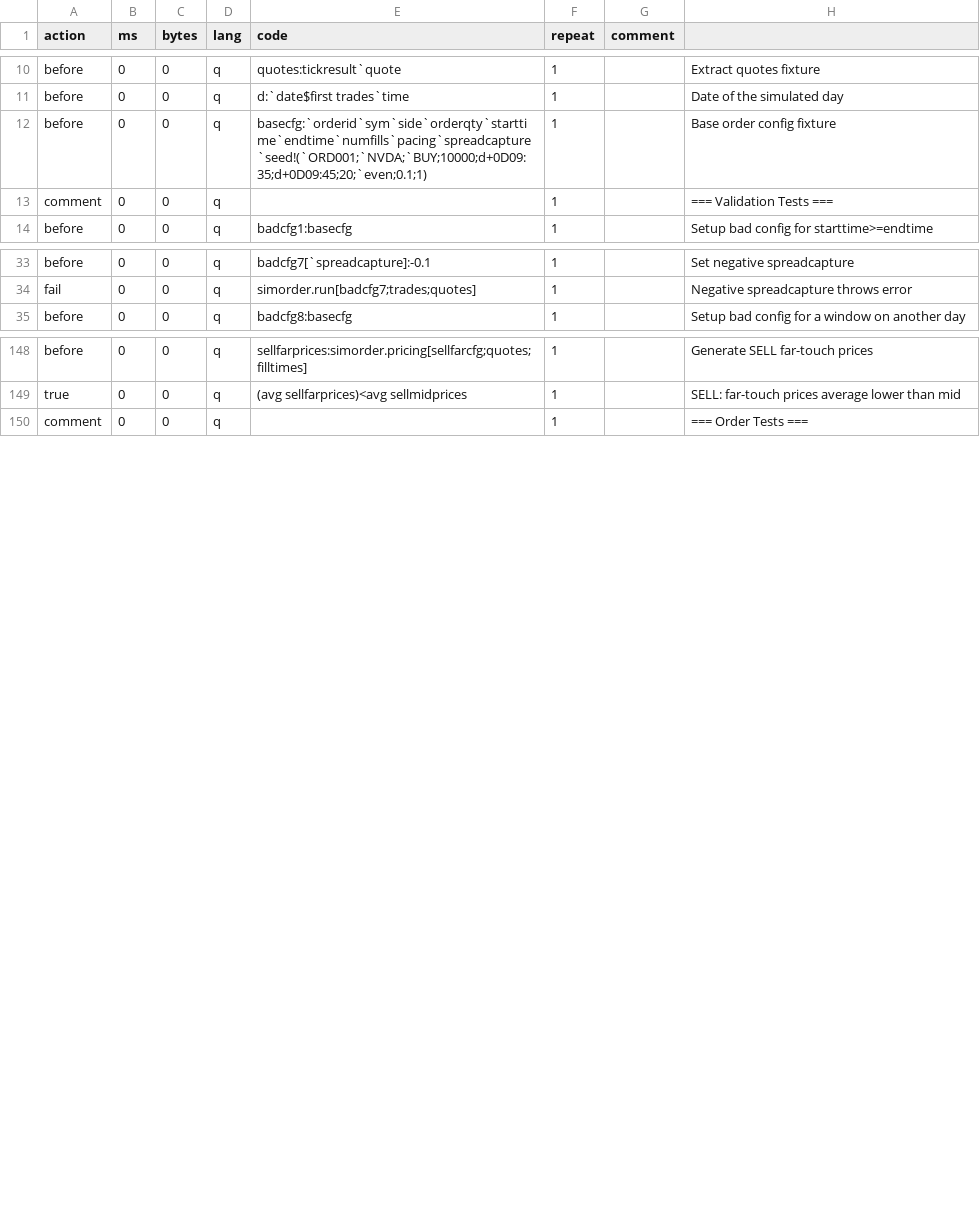
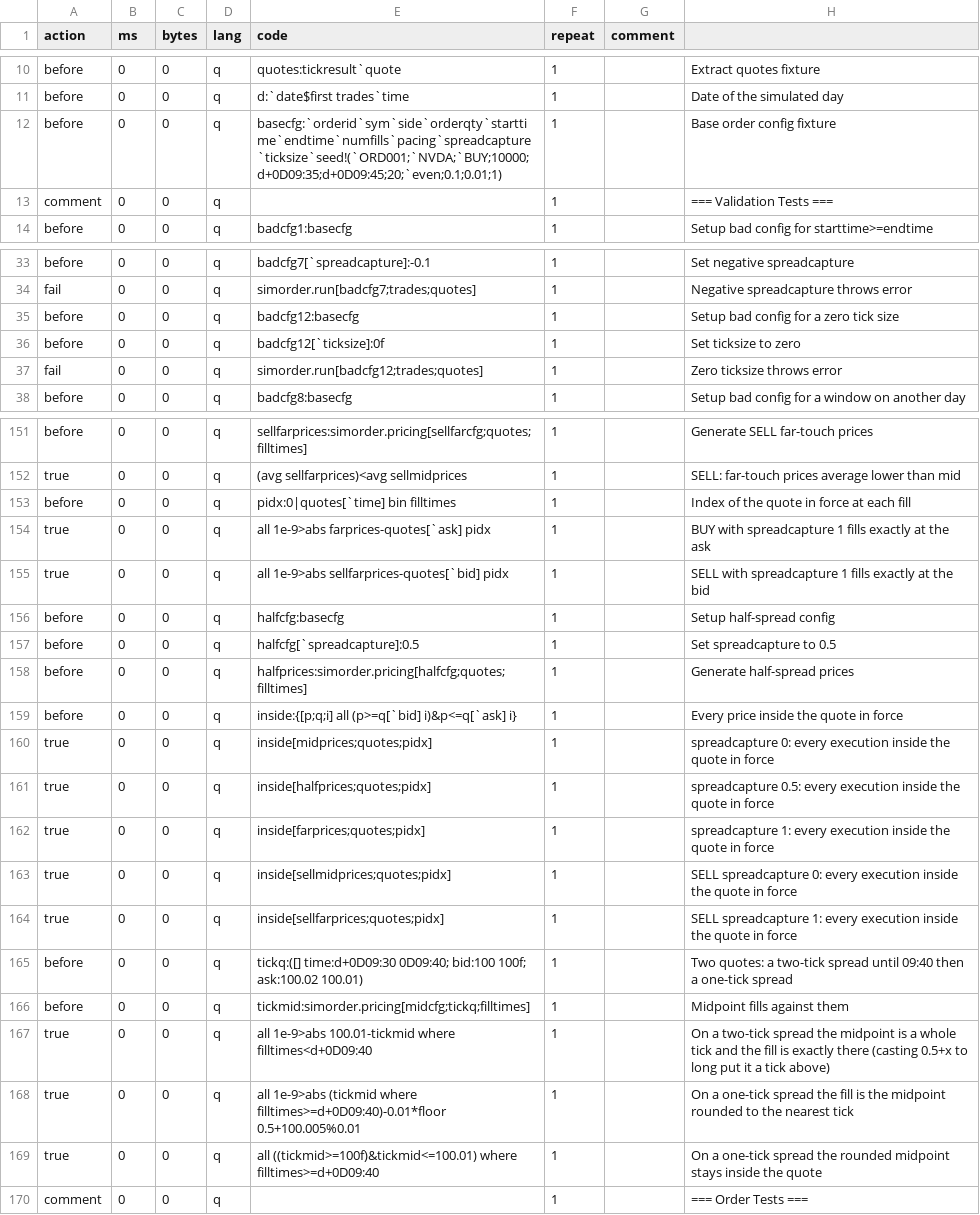
Before and after one commit to PhilSing24/kdbx-simtick, a CSV file: di/simorder/test.csv, drawn as a sheet; only a part is shown, gaps mark what is left out.

```diff
--- a/di/simorder/test.csv
+++ b/di/simorder/test.csv
@@ -11,3 +11,3 @@ before,0,0,q,quotes:tickresult`quote,1,,Extract quotes fixture
 before,0,0,q,d:`date$first trades`time,1,,Date of the simulated day
-before,0,0,q,basecfg:`orderid`sym`side`orderqty`starttime`endtime`numfills`pacing`spreadcapture`seed!(`ORD001;`NVDA;`BUY;10000;d+0D09:35;d+0D09:45;20;`even;0.1;1),1,,Base order config fixture
+before,0,0,q,basecfg:`orderid`sym`side`orderqty`starttime`endtime`numfills`pacing`spreadcapture`ticksize`seed!(`ORD001;`NVDA;`BUY;10000;d+0D09:35;d+0D09:45;20;`even;0.1;0.01;1),1,,Base order config fixture
 comment,0,0,q,,1,,=== Validation Tests ===
@@ -34,2 +34,5 @@ before,0,0,q,badcfg7[`spreadcapture]:-0.1,1,,Set negative spreadcapture
 fail,0,0,q,simorder.run[badcfg7;trades;quotes],1,,Negative spreadcapture throws error
+before,0,0,q,badcfg12:basecfg,1,,Setup bad config for a zero tick size
+before,0,0,q,badcfg12[`ticksize]:0f,1,,Set ticksize to zero
+fail,0,0,q,simorder.run[badcfg12;trades;quotes],1,,Zero ticksize throws error
 before,0,0,q,badcfg8:basecfg,1,,Setup bad config for a window on another day
@@ -149,2 +152,19 @@ before,0,0,q,sellfarprices:simorder.pricing[sellfarcfg;quotes;filltimes],1,,Gene
 true,0,0,q,(avg sellfarprices)<avg sellmidprices,1,,SELL: far-touch prices average lower than mid
+before,0,0,q,pidx:0|quotes[`time] bin filltimes,1,,Index of the quote in force at each fill
+true,0,0,q,all 1e-9>abs farprices-quotes[`ask] pidx,1,,BUY with spreadcapture 1 fills exactly at the ask
+true,0,0,q,all 1e-9>abs sellfarprices-quotes[`bid] pidx,1,,SELL with spreadcapture 1 fills exactly at the bid
+before,0,0,q,halfcfg:basecfg,1,,Setup half-spread config
+before,0,0,q,halfcfg[`spreadcapture]:0.5,1,,Set spreadcapture to 0.5
+before,0,0,q,halfprices:simorder.pricing[halfcfg;quotes;filltimes],1,,Generate half-spread prices
+before,0,0,q,inside:{[p;q;i] all (p>=q[`bid] i)&p<=q[`ask] i},1,,Every price inside the quote in force
+true,0,0,q,inside[midprices;quotes;pidx],1,,spreadcapture 0: every execution inside the quote in force
+true,0,0,q,inside[halfprices;quotes;pidx],1,,spreadcapture 0.5: every execution inside the quote in force
+true,0,0,q,inside[farprices;quotes;pidx],1,,spreadcapture 1: every execution inside the quote in force
+true,0,0,q,inside[sellmidprices;quotes;pidx],1,,SELL spreadcapture 0: every execution inside the quote in force
+true,0,0,q,inside[sellfarprices;quotes;pidx],1,,SELL spreadcapture 1: every execution inside the quote in force
+before,0,0,q,tickq:([] time:d+0D09:30 0D09:40; bid:100 100f; ask:100.02 100.01),1,,Two quotes: a two-tick spread until 09:40 then a one-tick spread
+before,0,0,q,tickmid:simorder.pricing[midcfg;tickq;filltimes],1,,Midpoint fills against them
+true,0,0,q,all 1e-9>abs 100.01-tickmid where filltimes<d+0D09:40,1,,On a two-tick spread the midpoint is a whole tick and the fill is exactly there (casting 0.5+x to long put it a tick above)
+true,0,0,q,all 1e-9>abs (tickmid where filltimes>=d+0D09:40)-0.01*floor 0.5+100.005%0.01,1,,On a one-tick spread the fill is the midpoint rounded to the nearest tick
+true,0,0,q,all ((tickmid>=100f)&tickmid<=100.01) where filltimes>=d+0D09:40,1,,On a one-tick spread the rounded midpoint stays inside the quote
 comment,0,0,q,,1,,=== Order Tests ===
```
Also changed, not shown: di/simorder/presets.csv, 3 other files.
